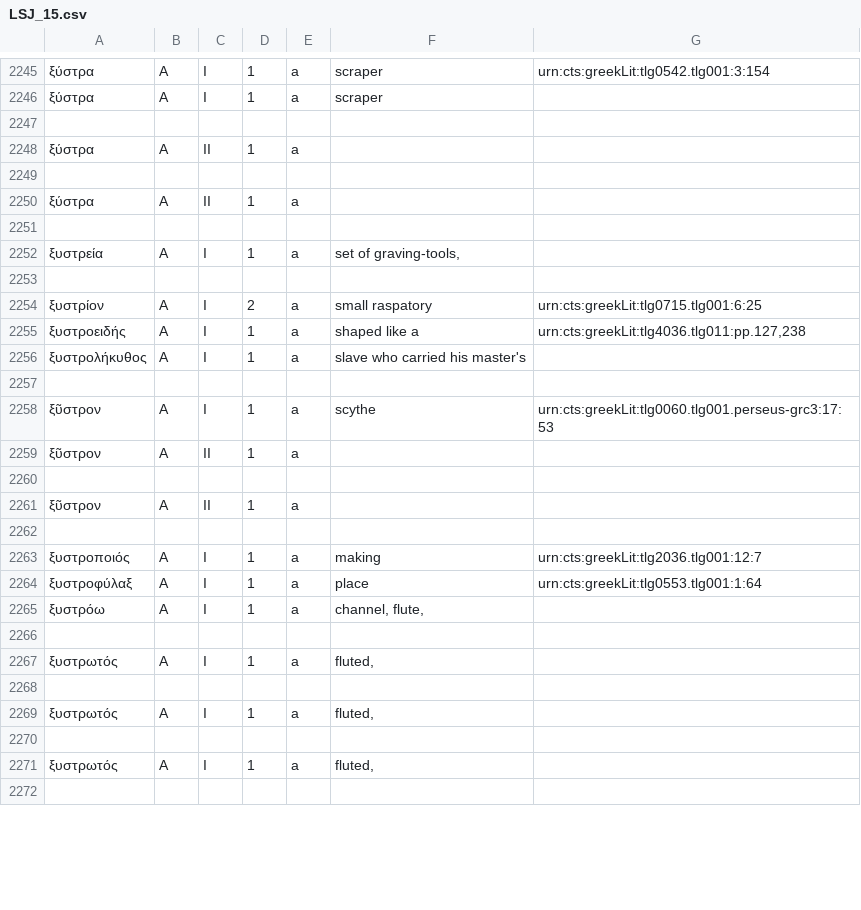
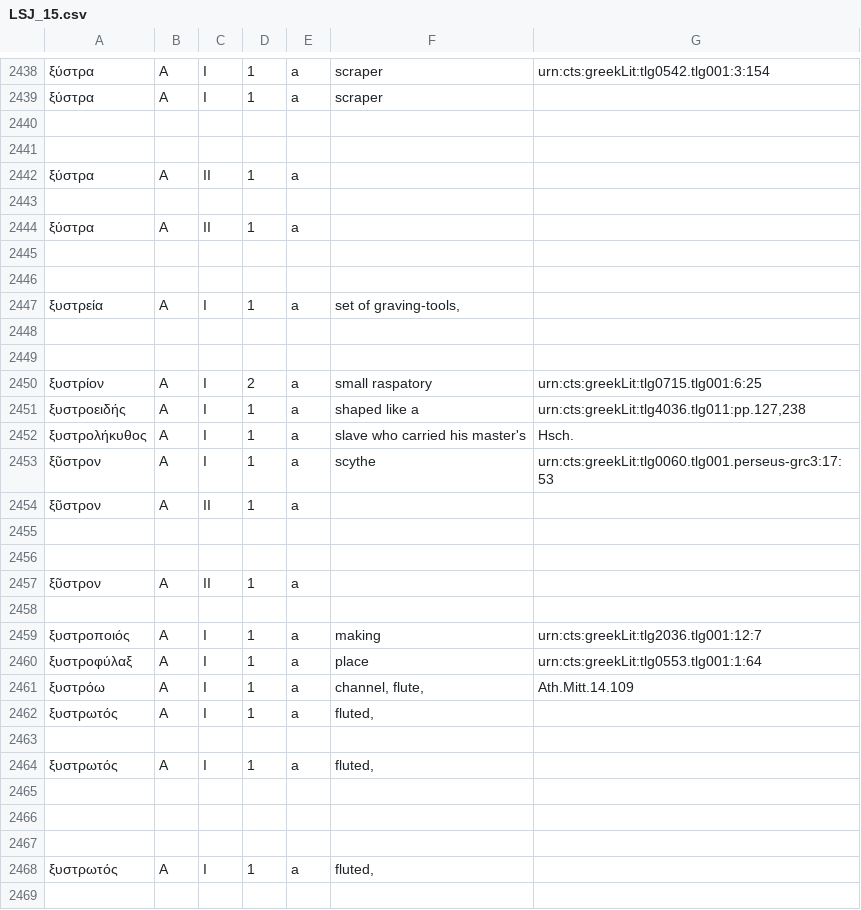
Before and after one commit to mercelisw/Databank_LSJ, a CSV file: LSJ_output/LSJ_15.csv, drawn as a sheet; only a part is shown, gaps mark what is left out; the diff covers the shown part only.

```diff
--- a/LSJ_output/LSJ_15.csv
+++ b/LSJ_output/LSJ_15.csv
@@ -2247,2 +2440,3 @@
 
+
 ξύστρα	A	II	1	a		
@@ -2250,2 +2444,3 @@
 ξύστρα	A	II	1	a		
+
 
@@ -2253,6 +2448,6 @@
 
+
 ξυστρίον	A	I	2	a	small raspatory	urn:cts:greekLit:tlg0715.tlg001:6:25
 ξυστροειδής	A	I	1	a	shaped like a	urn:cts:greekLit:tlg4036.tlg011:pp.127,238
-ξυστρολήκυθος	A	I	1	a	slave who carried his master's	
-
+ξυστρολήκυθος	A	I	1	a	slave who carried his master's	Hsch.
 ξῦστρον	A	I	1	a	scythe	urn:cts:greekLit:tlg0060.tlg001.perseus-grc3:17:53
@@ -2260,2 +2455,3 @@
 
+
 ξῦστρον	A	II	1	a		
@@ -2264,4 +2460,3 @@
 ξυστροφύλαξ	A	I	1	a	place	urn:cts:greekLit:tlg0553.tlg001:1:64
-ξυστρόω	A	I	1	a	channel, flute,	
-
+ξυστρόω	A	I	1	a	channel, flute,	Ath.Mitt.14.109
 ξυστρωτός	A	I	1	a	fluted,	
@@ -2270,2 +2465,4 @@
 
+
+
 ξυστρωτός	A	I	1	a	fluted,	
```
Also changed, not shown: 283 added rows, 89 removed rows and 89 edited cells elsewhere in this file, LSJ_output/LSJ_26.csv, LSJ_output/LSJ_27.csv, 20 other files.
